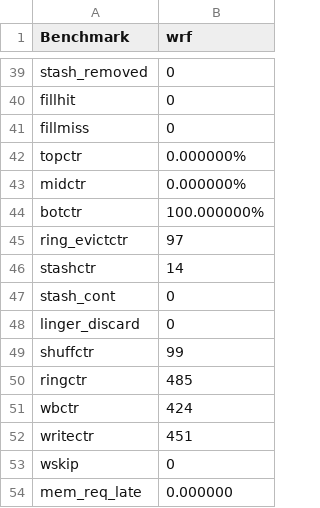
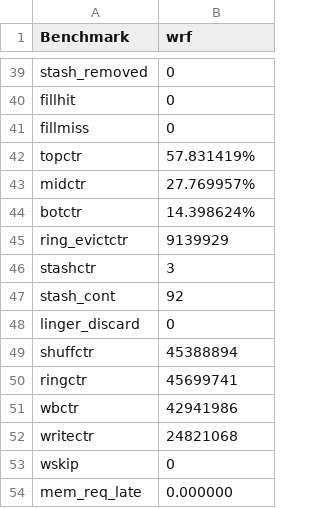
Before and after one commit to mhrnshrf/ORAM-Simulator, a CSV file: test-wrf.csv, drawn as a sheet; only a part is shown, gaps mark what is left out; the diff covers the shown part only.

```diff
--- a/test-wrf.csv
+++ b/test-wrf.csv
@@ -41,13 +41,13 @@ fillhit,0
 fillmiss,0
-topctr,0.000000%
-midctr,0.000000%
-botctr,100.000000%
-ring_evictctr,97
-stashctr,14
-stash_cont,0
+topctr,57.831419%
+midctr,27.769957%
+botctr,14.398624%
+ring_evictctr,9139929
+stashctr,3
+stash_cont,92
 linger_discard,0
-shuffctr,99
-ringctr,485
-wbctr,424
-writectr,451
+shuffctr,45388894
+ringctr,45699741
+wbctr,42941986
+writectr,24821068
 wskip,0
```
Also changed, not shown: 29 edited cells elsewhere in this file, 2 other files.
